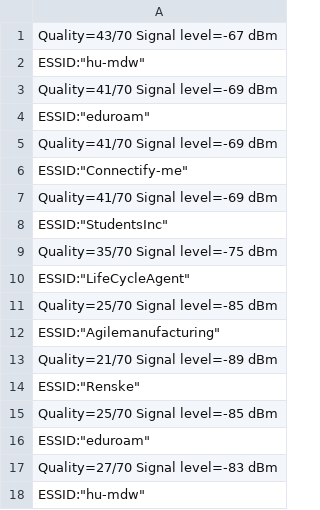
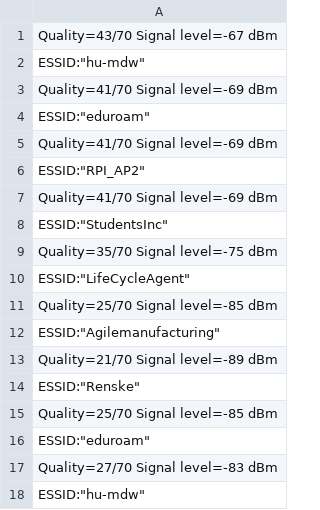
Before and after one commit to DanielvanVliet/NavGap, a CSV file: log.csv, drawn as a sheet.

```diff
--- a/log.csv
+++ b/log.csv
@@ -5,3 +5,3 @@
                     Quality=41/70  Signal level=-69 dBm
-                    ESSID:"Connectify-me"
+                    ESSID:"RPI_AP2"
                     Quality=41/70  Signal level=-69 dBm
```
Also changed, not shown: 1 other file.
